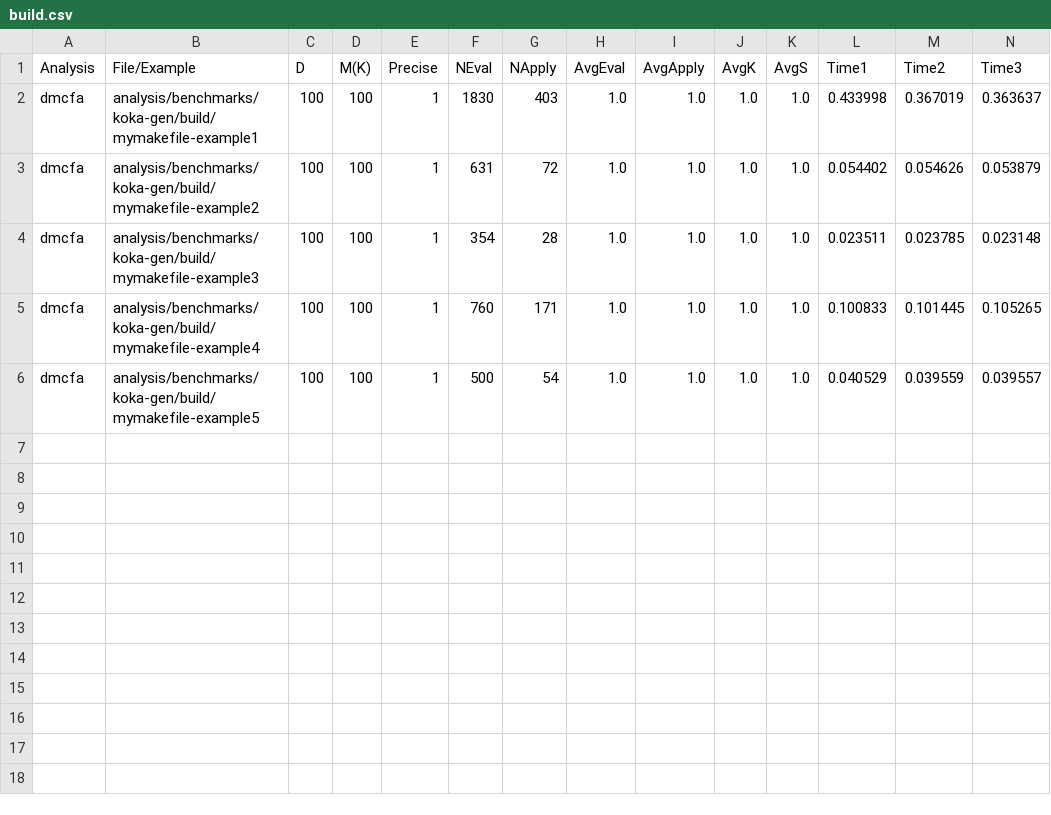
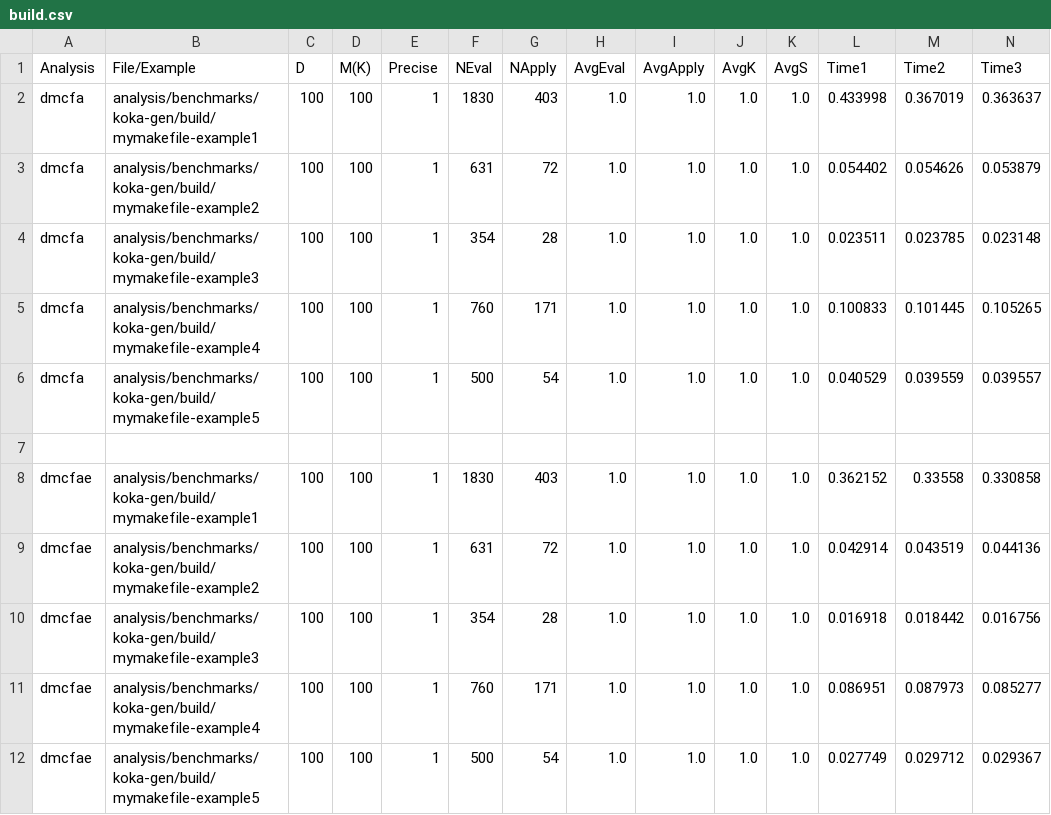
Before and after one commit to TimWhiting/koka, a CSV file: benchmarks/results/100/100/koka-gen/build.csv, drawn as a sheet.

Commit message:
build results

```diff
--- a/benchmarks/results/100/100/koka-gen/build.csv
+++ b/benchmarks/results/100/100/koka-gen/build.csv
@@ -6 +6,7 @@ dmcfa,analysis/benchmarks/koka-gen/build/mymakefile-example4,100,100,1,760,171,1
 dmcfa,analysis/benchmarks/koka-gen/build/mymakefile-example5,100,100,1,500,54,1.0,1.0,1.0,1.0,0.040529,0.039559,0.039557
+
+dmcfae,analysis/benchmarks/koka-gen/build/mymakefile-example1,100,100,1,1830,403,1.0,1.0,1.0,1.0,0.362152,0.33558,0.330858
+dmcfae,analysis/benchmarks/koka-gen/build/mymakefile-example2,100,100,1,631,72,1.0,1.0,1.0,1.0,0.042914,0.043519,0.044136
+dmcfae,analysis/benchmarks/koka-gen/build/mymakefile-example3,100,100,1,354,28,1.0,1.0,1.0,1.0,0.016918,0.018442,0.016756
+dmcfae,analysis/benchmarks/koka-gen/build/mymakefile-example4,100,100,1,760,171,1.0,1.0,1.0,1.0,0.086951,0.087973,0.085277
+dmcfae,analysis/benchmarks/koka-gen/build/mymakefile-example5,100,100,1,500,54,1.0,1.0,1.0,1.0,0.027749,0.029712,0.029367
```
Also changed, not shown: benchmarks/results/0/0/koka-gen/build.csv, benchmarks/results/0/1/koka-gen/build.csv, 16 other files.
